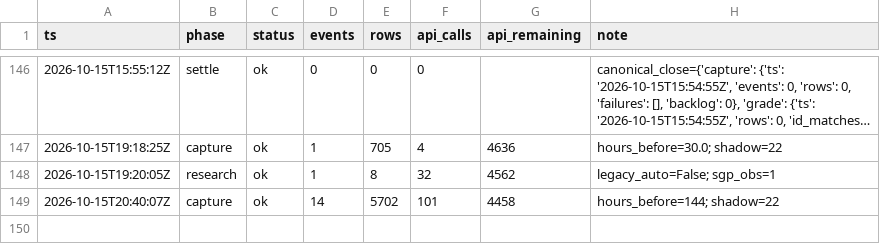
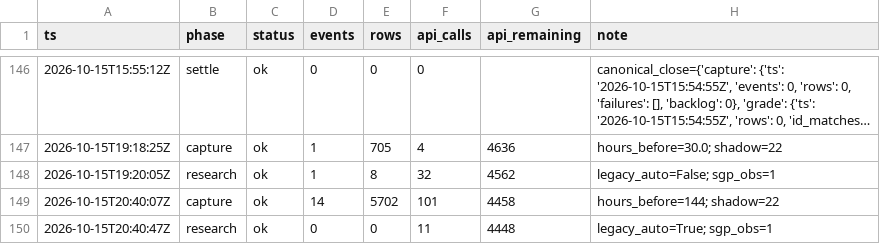
Before and after one commit to zilverest/prop-lab, a CSV file: data/pipeline_health.csv, drawn as a sheet; only a part is shown, gaps mark what is left out; long unchanged cells end in ….

```diff
--- a/data/pipeline_health.csv
+++ b/data/pipeline_health.csv
@@ -149 +149,2 @@ ts,phase,status,events,rows,api_calls,api_remaining,note
 2026-10-15T20:40:07Z,capture,ok,14,5702,101,4458,hours_before=144; shadow=22
+2026-10-15T20:40:47Z,research,ok,0,0,11,4448,legacy_auto=True; sgp_obs=1
```
Also changed, not shown: data/sgp_quote_snapshots.csv, data/sgp_shadow_boards.csv, 3 other files.
